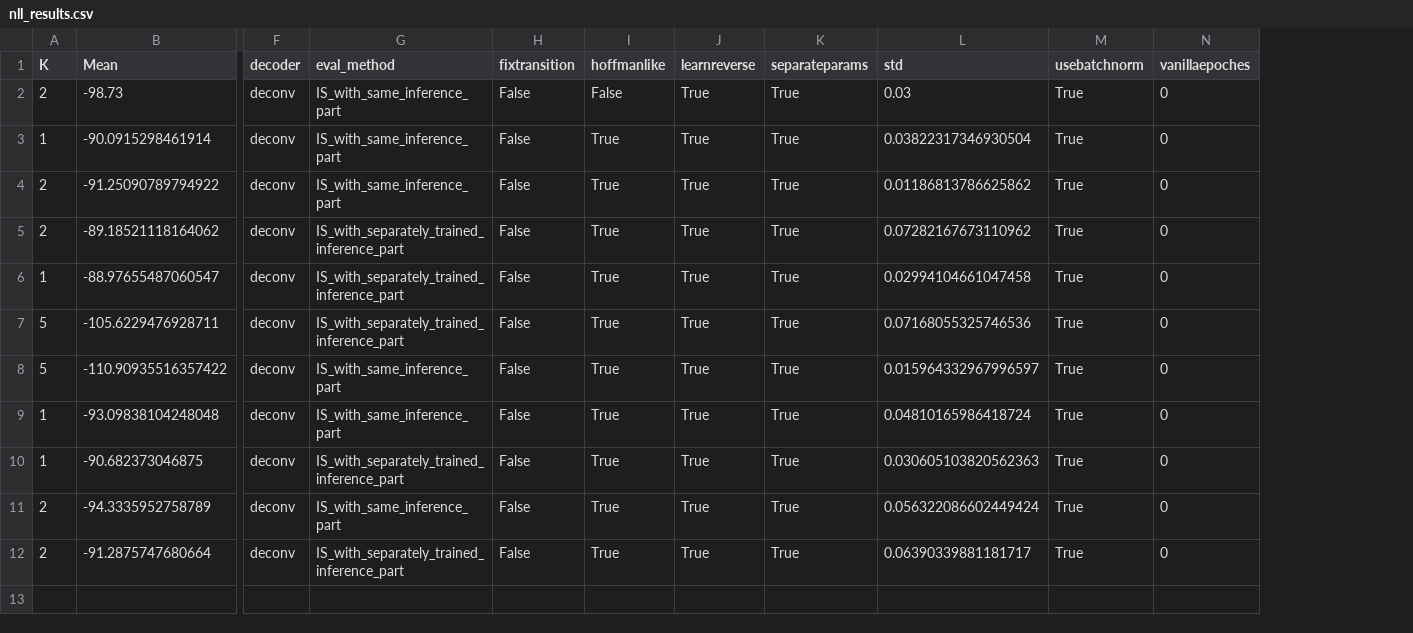
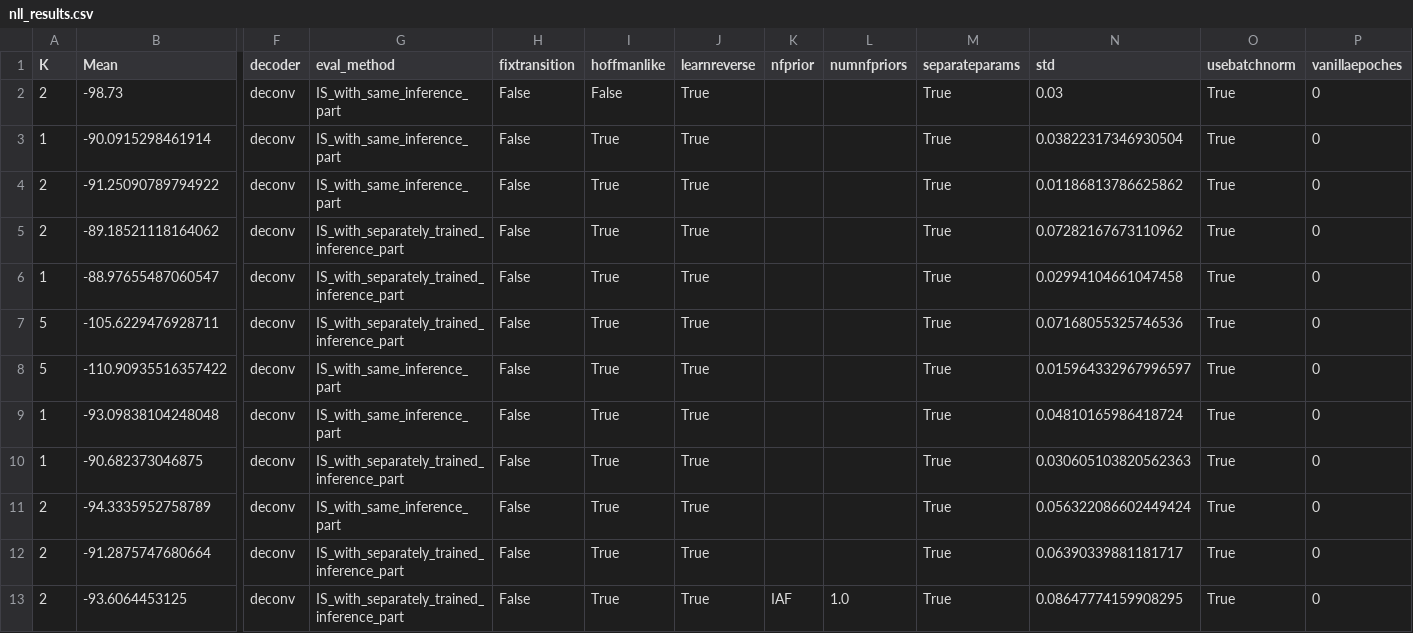
Before and after one commit to nkotelevskii/hmc, a CSV file: nll_results.csv, drawn as a sheet; only a part is shown, gaps mark what is left out; rows hold the shown columns only; the diff names each change by its address in the sheet, - before the commit and + after, or states it on an @@ line.

```diff
--- a/nll_results.csv
+++ b/nll_results.csv
+column K (nfprior), empty
+column L (numnfpriors), empty
+row 13: 2 | -93.6064453125 | deconv | IS_with_separately_trained_inference_part | False | True | True | IAF | 1.0 | True | 0.08647774159908295 | True | 0
```
Also changed, not shown: 4 other files.
